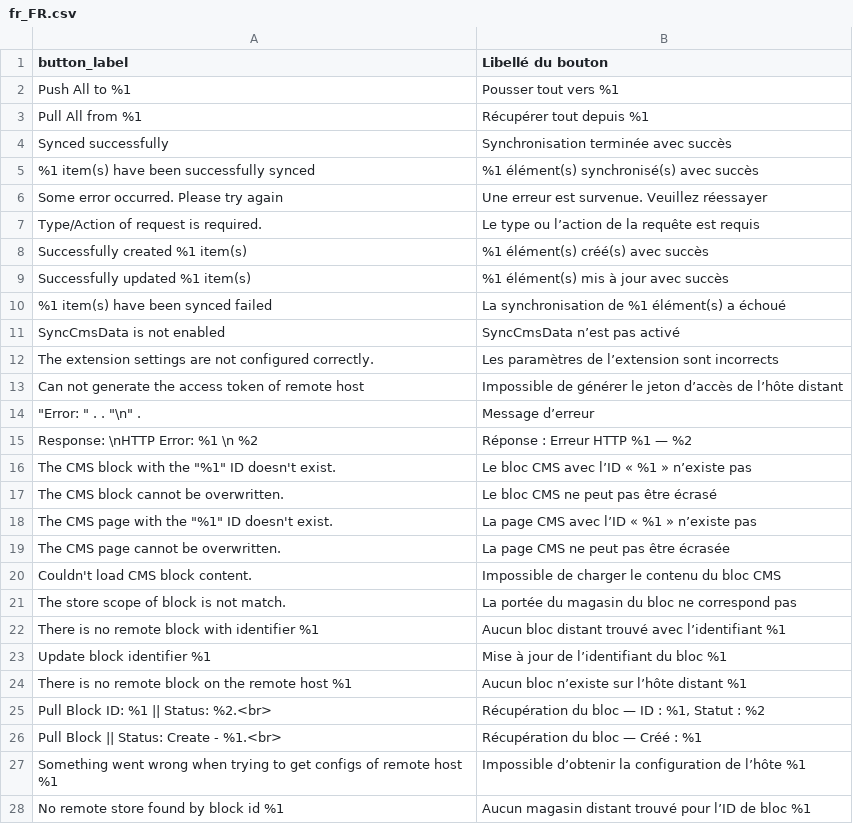
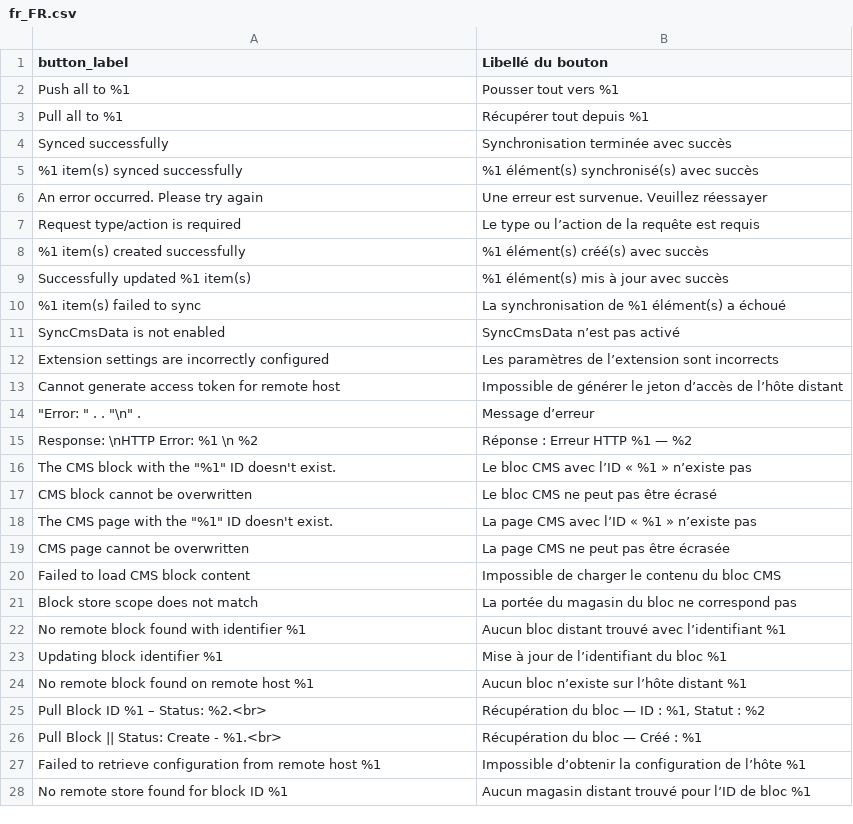
Before and after one commit to sutunam/module-cms-data-sync, a CSV file: src/i18n/fr_FR.csv, drawn as a sheet; only a part is shown; the diff covers the shown part only.

```diff
--- a/src/i18n/fr_FR.csv
+++ b/src/i18n/fr_FR.csv
@@ -1,14 +1,14 @@
 button_label,Libellé du bouton
-Push All to %1,Pousser tout vers %1
-Pull All from %1,Récupérer tout depuis %1
+Push all to %1,Pousser tout vers %1
+Pull all to %1,Récupérer tout depuis %1
 Synced successfully,Synchronisation terminée avec succès
-%1 item(s) have been successfully synced,%1 élément(s) synchronisé(s) avec succès
-Some error occurred. Please try again,Une erreur est survenue. Veuillez réessayer
-Type/Action of request is required.,Le type ou l’action de la requête est requis
-Successfully created %1 item(s),%1 élément(s) créé(s) avec succès
+%1 item(s) synced successfully,%1 élément(s) synchronisé(s) avec succès
+An error occurred. Please try again,Une erreur est survenue. Veuillez réessayer
+Request type/action is required,Le type ou l’action de la requête est requis
+%1 item(s) created successfully,%1 élément(s) créé(s) avec succès
 Successfully updated %1 item(s),%1 élément(s) mis à jour avec succès
-%1 item(s) have been synced failed,La synchronisation de %1 élément(s) a échoué
+%1 item(s) failed to sync,La synchronisation de %1 élément(s) a échoué
 SyncCmsData is not enabled,SyncCmsData n’est pas activé
-The extension settings are not configured correctly.,Les paramètres de l’extension sont incorrects
-Can not generate the access token of remote host,Impossible de générer le jeton d’accès de l’hôte distant
+Extension settings are incorrectly configured,Les paramètres de l’extension sont incorrects
+Cannot generate access token for remote host,Impossible de générer le jeton d’accès de l’hôte distant
 """Error: "" . . ""\n"" .",Message d’erreur
@@ -16,13 +16,13 @@ Response: \nHTTP Error: %1 \n %2,Réponse : Erreur HTTP %1 — %2
 "The CMS block with the ""%1"" ID doesn't exist.",Le bloc CMS avec l’ID « %1 » n’existe pas
-The CMS block cannot be overwritten.,Le bloc CMS ne peut pas être écrasé
+CMS block cannot be overwritten,Le bloc CMS ne peut pas être écrasé
 "The CMS page with the ""%1"" ID doesn't exist.",La page CMS avec l’ID « %1 » n’existe pas
-The CMS page cannot be overwritten.,La page CMS ne peut pas être écrasée
-Couldn't load CMS block content.,Impossible de charger le contenu du bloc CMS
-The store scope of block is not match.,La portée du magasin du bloc ne correspond pas
-There is no remote block with identifier %1,Aucun bloc distant trouvé avec l’identifiant %1
-Update block identifier %1,Mise à jour de l’identifiant du bloc %1
-There is no remote block on the remote host %1,Aucun bloc n’existe sur l’hôte distant %1
-Pull Block ID: %1 || Status: %2.<br>,"Récupération du bloc — ID : %1, Statut : %2"
+CMS page cannot be overwritten,La page CMS ne peut pas être écrasée
+Failed to load CMS block content,Impossible de charger le contenu du bloc CMS
+Block store scope does not match,La portée du magasin du bloc ne correspond pas
+No remote block found with identifier %1,Aucun bloc distant trouvé avec l’identifiant %1
+Updating block identifier %1,Mise à jour de l’identifiant du bloc %1
+No remote block found on remote host %1,Aucun bloc n’existe sur l’hôte distant %1
+Pull Block ID %1 – Status: %2.<br>,"Récupération du bloc — ID : %1, Statut : %2"
 Pull Block || Status: Create - %1.<br>,Récupération du bloc — Créé : %1
-Something went wrong when trying to get configs of remote host %1,Impossible d’obtenir la configuration de l’hôte %1
-No remote store found by block id %1,Aucun magasin distant trouvé pour l’ID de bloc %1
+Failed to retrieve configuration from remote host %1,Impossible d’obtenir la configuration de l’hôte %1
+No remote store found for block ID %1,Aucun magasin distant trouvé pour l’ID de bloc %1
```
Also changed, not shown: 14 edited cells elsewhere in this file, src/i18n/en_US.csv, 12 other files.
